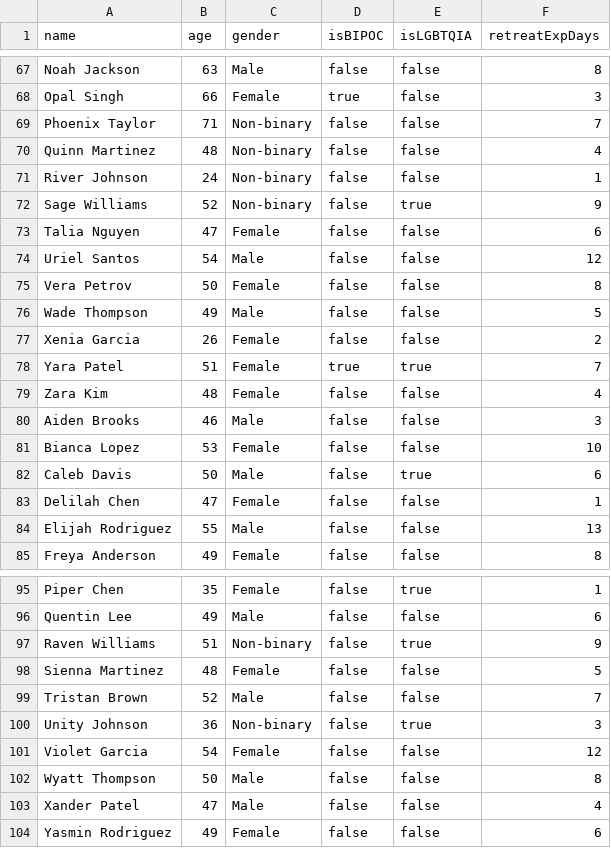
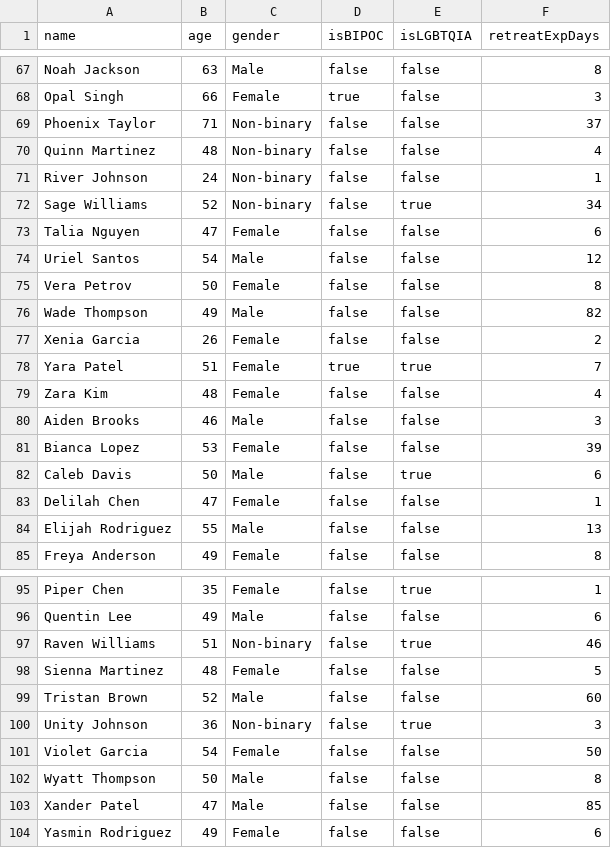
Before and after one commit to namuorg/dharmapods, a CSV file: public/sample-attendees.csv, drawn as a sheet; only a part is shown, gaps mark what is left out; the diff covers the shown part only.

Commit message:
feat: add diverse retreat experience days to sample attendees
- Added attendees with 30+ days of retreat experience
- Added attendees with 60+ days of retreat experience (up to 90 days)
- Provides more realistic distribution of experience levels for testing

```diff
--- a/public/sample-attendees.csv
+++ b/public/sample-attendees.csv
@@ -68,6 +68,6 @@ Noah Jackson,63,Male,false,false,8
 Opal Singh,66,Female,true,false,3
-Phoenix Taylor,71,Non-binary,false,false,7
+Phoenix Taylor,71,Non-binary,false,false,37
 Quinn Martinez,48,Non-binary,false,false,4
 River Johnson,24,Non-binary,false,false,1
-Sage Williams,52,Non-binary,false,true,9
+Sage Williams,52,Non-binary,false,true,34
 Talia Nguyen,47,Female,false,false,6
@@ -75,3 +75,3 @@ Uriel Santos,54,Male,false,false,12
 Vera Petrov,50,Female,false,false,8
-Wade Thompson,49,Male,false,false,5
+Wade Thompson,49,Male,false,false,82
 Xenia Garcia,26,Female,false,false,2
@@ -80,3 +80,3 @@ Zara Kim,48,Female,false,false,4
 Aiden Brooks,46,Male,false,false,3
-Bianca Lopez,53,Female,false,false,10
+Bianca Lopez,53,Female,false,false,39
 Caleb Davis,50,Male,false,true,6
@@ -96,9 +96,9 @@ Piper Chen,35,Female,false,true,1
 Quentin Lee,49,Male,false,false,6
-Raven Williams,51,Non-binary,false,true,9
+Raven Williams,51,Non-binary,false,true,46
 Sienna Martinez,48,Female,false,false,5
-Tristan Brown,52,Male,false,false,7
+Tristan Brown,52,Male,false,false,60
 Unity Johnson,36,Non-binary,false,true,3
-Violet Garcia,54,Female,false,false,12
+Violet Garcia,54,Female,false,false,50
 Wyatt Thompson,50,Male,false,false,8
-Xander Patel,47,Male,false,false,4
+Xander Patel,47,Male,false,false,85
 Yasmin Rodriguez,49,Female,false,false,6
```
Also changed, not shown: 18 edited cells elsewhere in this file.
